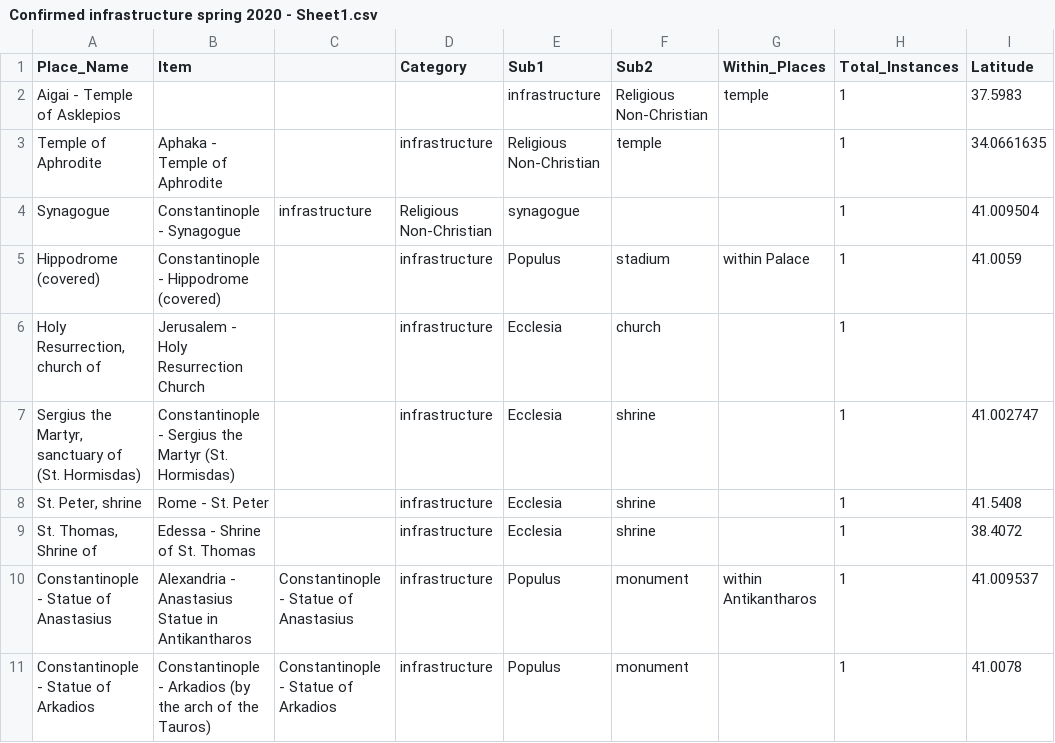
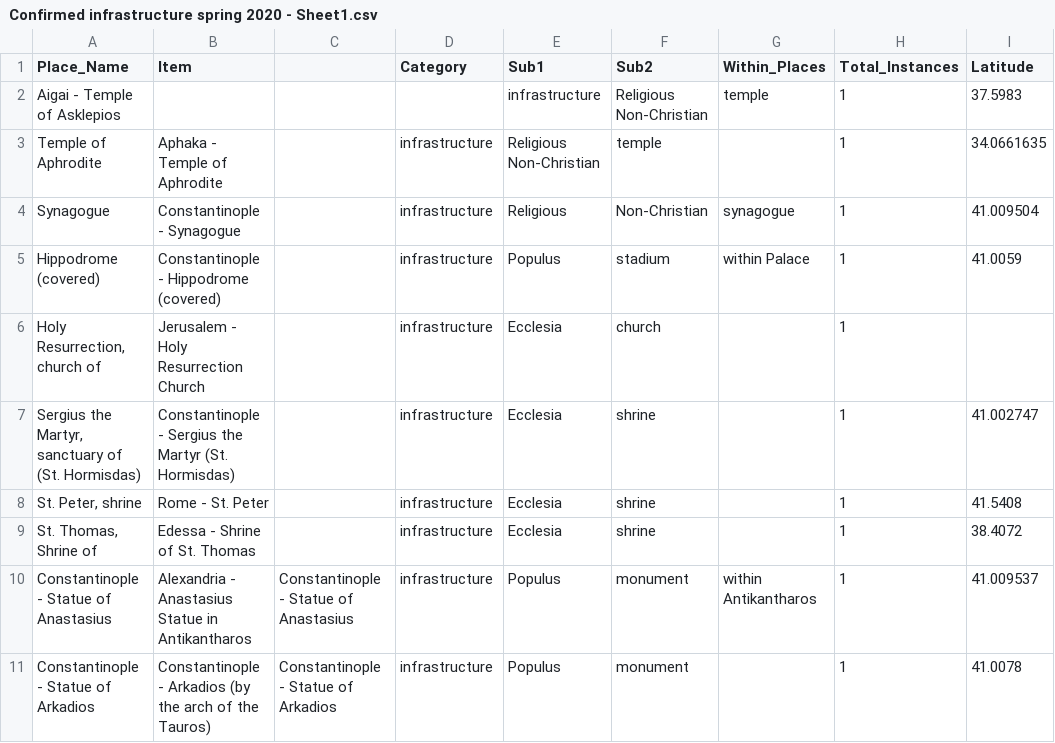
Before and after one commit to The-Travelers-Lab/Theophanes-Geography-Project, a CSV file: Datasets/Confirmed infrastructure spring 2020 - Sheet1.csv, drawn as a sheet; only a part is shown; the diff names each change by its address in the sheet, - before the commit and + after, or states it on an @@ line.

Commit message:
Update Confirmed infrastructure spring 2020 - Sheet1.csv

```diff
--- a/Datasets/Confirmed infrastructure spring 2020 - Sheet1.csv
+++ b/Datasets/Confirmed infrastructure spring 2020 - Sheet1.csv
-C4: infrastructure
+C4: (empty)
-D4 (Category): Religious Non-Christian
+D4 (Category): infrastructure
-E4 (Sub1): synagogue
+E4 (Sub1): Religious
-F4 (Sub2): (empty)
+F4 (Sub2): Non-Christian
-G4 (Within_Places): (empty)
+G4 (Within_Places): synagogue
```
